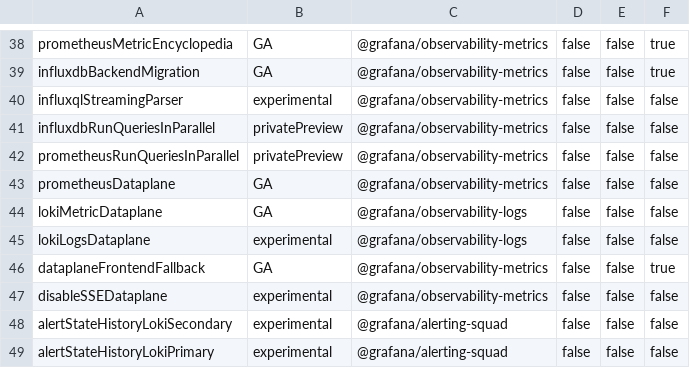
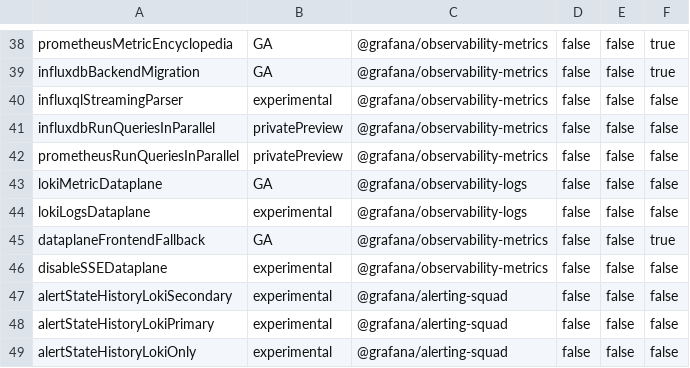
Before and after one commit to storpool/grafana, a CSV file: pkg/services/featuremgmt/toggles_gen.csv, drawn as a sheet; only a part is shown, gaps mark what is left out; the shorter side is filled out with more unchanged rows; the diff names each change by its address in the sheet, - before the commit and + after, or states it on an @@ line.

Commit message:
Prometheus/Promlib: Remove the PrometheusDataplane feature so always enabled (#92218)
This has been default behavior since v10

---------

Co-authored-by: Brendan O'Handley <brendan.ohandley@grafana.com>

```diff
--- a/pkg/services/featuremgmt/toggles_gen.csv
+++ b/pkg/services/featuremgmt/toggles_gen.csv
-row 43: prometheusDataplane | GA | @grafana/observability-metrics | false | false | false
```
Also changed, not shown: 16 other files.
